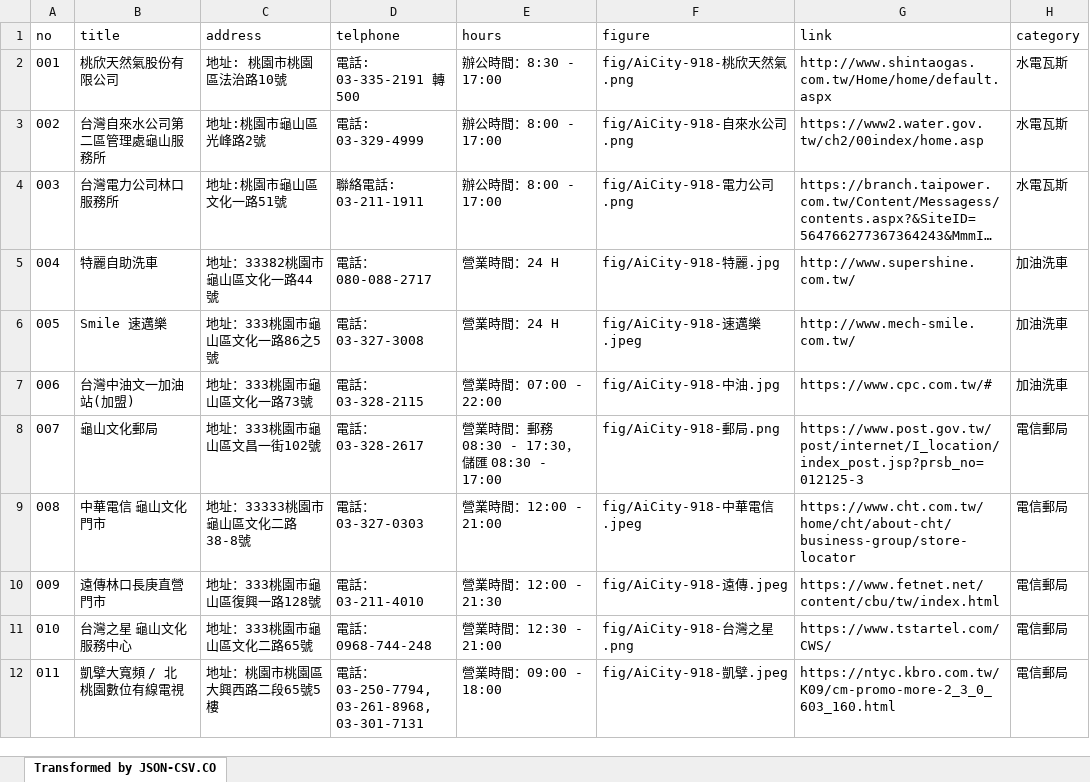
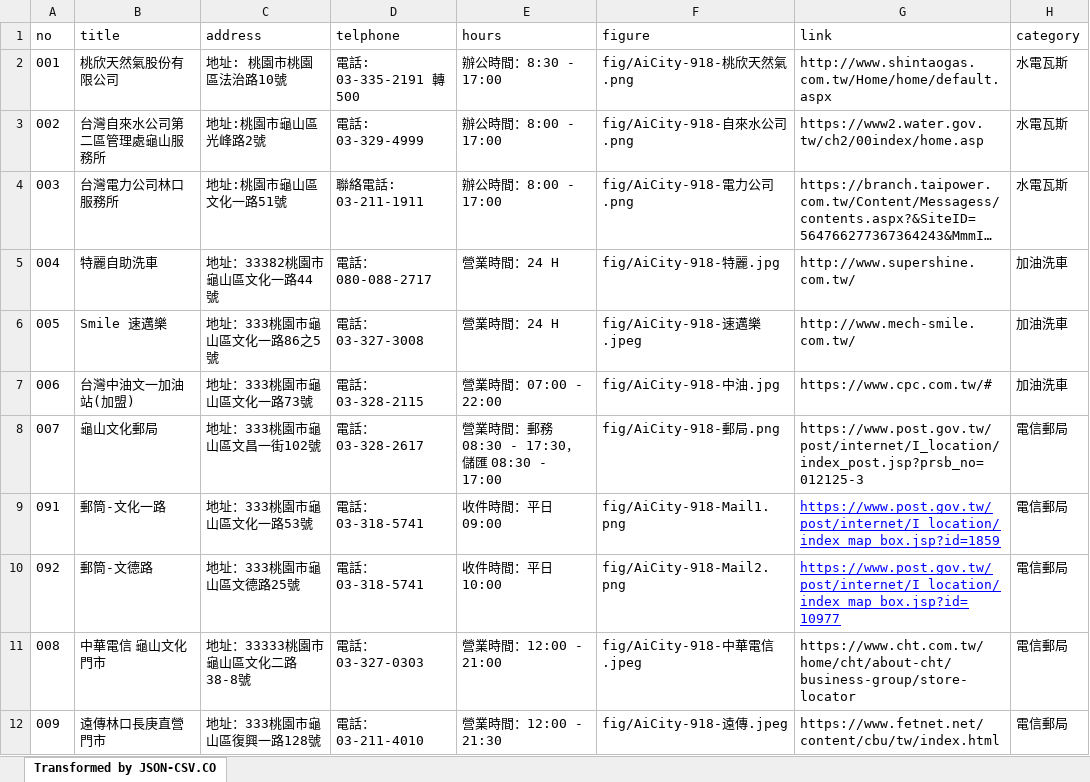
Before and after one commit to TCWang/AiCity2019, an Excel workbook: db/AiCity-54-Life.xlsx, sheet Transformed by JSON-CSV.CO, drawn as a sheet; only a part is shown; the shorter side is filled out with more unchanged rows; long unchanged cells end in …; values as stored, in another font and other column widths than the file's, no borders; the diff names each change by its address in the sheet, - before the commit and + after, or states it on an @@ line.

```diff
--- a/db/AiCity-54-Life.xlsx (sheet Transformed by JSON-CSV.CO)
+++ b/db/AiCity-54-Life.xlsx (sheet Transformed by JSON-CSV.CO)
+row 9: 091 | 郵筒-文化一路 | 地址：333桃園市龜山區文化一路53號 | 電話：03-318-5741 | 收件時間：平日 09:00 | fig/AiCity-918-Mail1.png | https://www.post.gov.tw/post/internet/I_location/index_map_box.jsp?id=1859 | 電信郵局
+row 10: 092 | 郵筒-文德路 | 地址：333桃園市龜山區文德路25號 | 電話：03-318-5741 | 收件時間：平日 10:00 | fig/AiCity-918-Mail2.png | https://www.post.gov.tw/post/internet/I_location/index_map_box.jsp?id=10977 | 電信郵局
```
Also changed, not shown: 3 other files.
